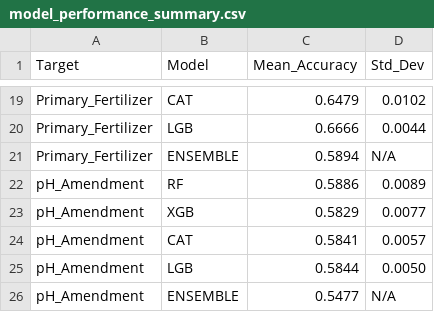
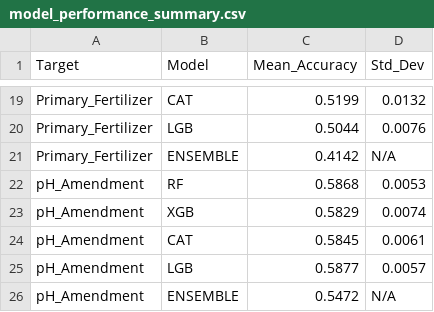
Before and after one commit to mohitmehta601/AgriCure-New-Backend, a CSV file: fertilizer recommendation system/model_performance_summary.csv, drawn as a sheet; only a part is shown, gaps mark what is left out; the diff covers the shown part only; the diff names each change by its address in the sheet, - before the commit and + after, or states it on an @@ line.

```diff
--- a/fertilizer recommendation system/model_performance_summary.csv
+++ b/fertilizer recommendation system/model_performance_summary.csv
-C19 (Mean_Accuracy): 0.6479
+C19 (Mean_Accuracy): 0.5199
-D19 (Std_Dev): 0.0102
+D19 (Std_Dev): 0.0132
-C20 (Mean_Accuracy): 0.6666
+C20 (Mean_Accuracy): 0.5044
-D20 (Std_Dev): 0.0044
+D20 (Std_Dev): 0.0076
-C21 (Mean_Accuracy): 0.5894
+C21 (Mean_Accuracy): 0.4142
-C22 (Mean_Accuracy): 0.5886
+C22 (Mean_Accuracy): 0.5868
-D22 (Std_Dev): 0.0089
+D22 (Std_Dev): 0.0053
-D23 (Std_Dev): 0.0077
+D23 (Std_Dev): 0.0074
-C24 (Mean_Accuracy): 0.5841
+C24 (Mean_Accuracy): 0.5845
-D24 (Std_Dev): 0.0057
+D24 (Std_Dev): 0.0061
-C25 (Mean_Accuracy): 0.5844
+C25 (Mean_Accuracy): 0.5877
-D25 (Std_Dev): 0.0050
+D25 (Std_Dev): 0.0057
-C26 (Mean_Accuracy): 0.5477
+C26 (Mean_Accuracy): 0.5472
```
Also changed, not shown: 31 edited cells elsewhere in this file, fertilizer recommendation system/oof_predictions.csv, 19 other files.
